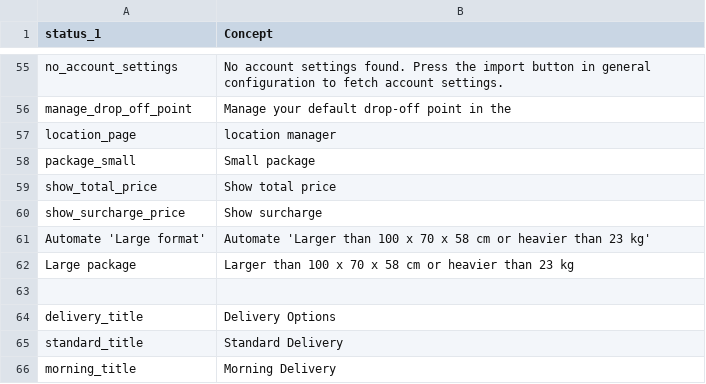
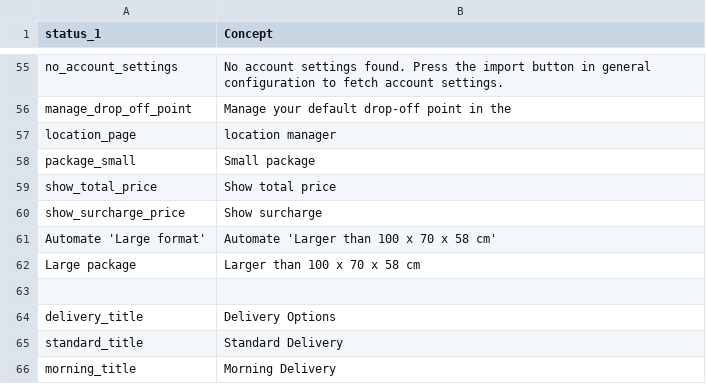
Before and after one commit to myparcelnl/magento, a CSV file: i18n/en_US.csv, drawn as a sheet; only a part is shown, gaps mark what is left out.

```diff
--- a/i18n/en_US.csv
+++ b/i18n/en_US.csv
@@ -60,4 +60,4 @@ show_total_price, Show total price
 show_surcharge_price, Show surcharge
-Automate 'Large format',Automate 'Larger than 100 x 70 x 58 cm or heavier than 23 kg'
-Large package,Larger than 100 x 70 x 58 cm or heavier than 23 kg
+Automate 'Large format',Automate 'Larger than 100 x 70 x 58 cm'
+Large package,Larger than 100 x 70 x 58 cm
 
```
Also changed, not shown: i18n/fr_FR.csv, i18n/nl_NL.csv, 3 other files.
